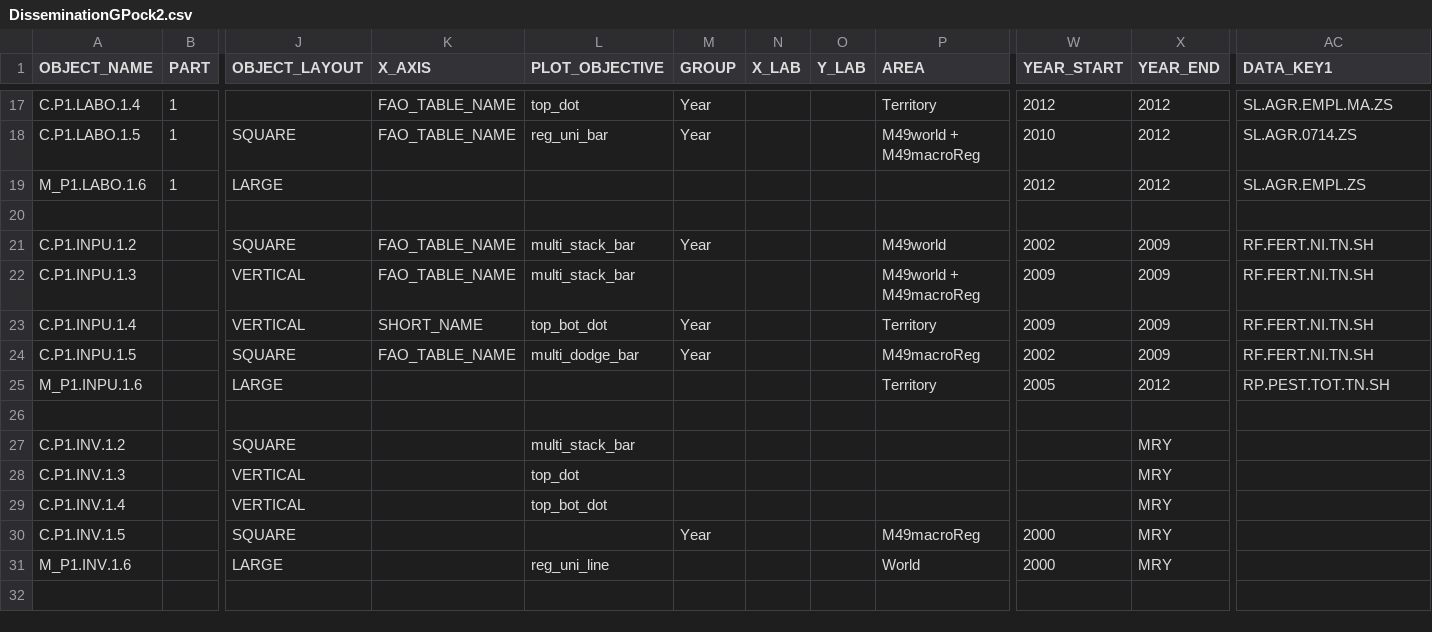
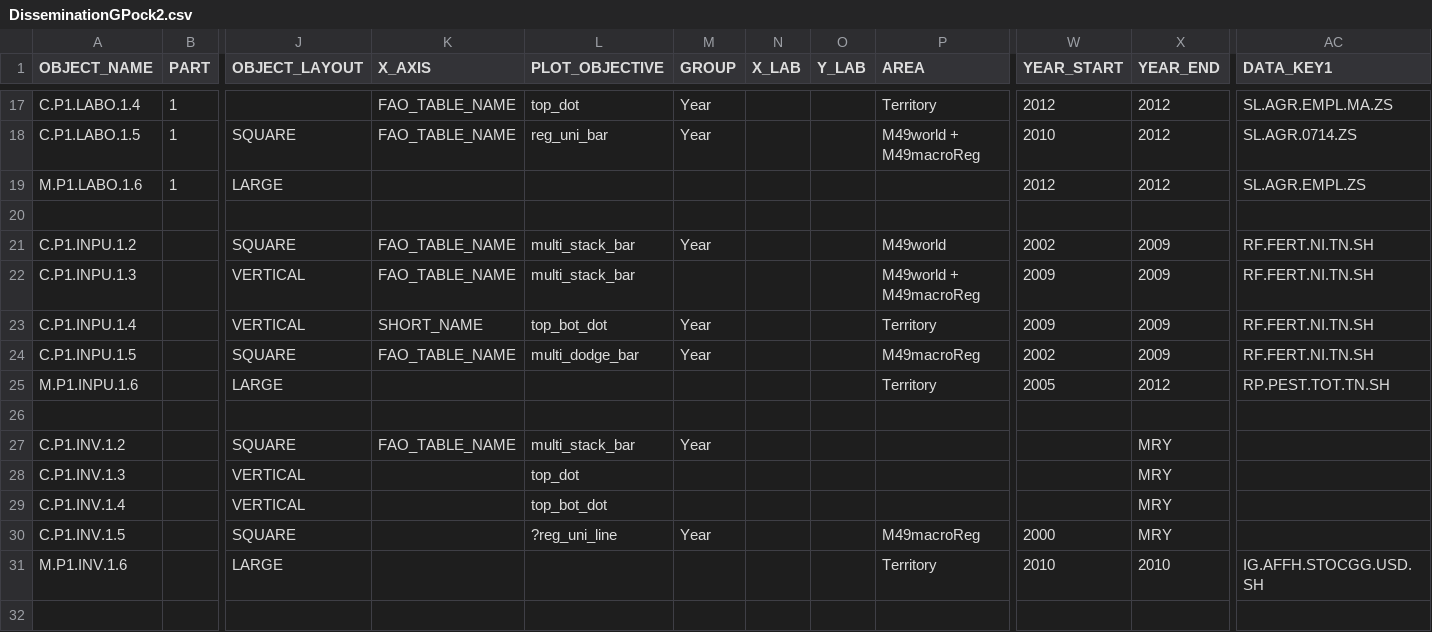
Before and after one commit to muuankarski/GSPB15, a CSV file: dissemination/DisseminationGPock2.csv, drawn as a sheet; only a part is shown, gaps mark what is left out; the diff names each change by its address in the sheet, - before the commit and + after, or states it on an @@ line.

Commit message:
Part1 added to dissemination file

```diff
--- a/dissemination/DisseminationGPock2.csv
+++ b/dissemination/DisseminationGPock2.csv
-A19 (OBJECT_NAME): M_P1.LABO.1.6
+A19 (OBJECT_NAME): M.P1.LABO.1.6
-A25 (OBJECT_NAME): M_P1.INPU.1.6
+A25 (OBJECT_NAME): M.P1.INPU.1.6
-K27 (X_AXIS): (empty)
+K27 (X_AXIS): FAO_TABLE_NAME
-M27 (GROUP): (empty)
+M27 (GROUP): Year
-L30 (PLOT_OBJECTIVE): (empty)
+L30 (PLOT_OBJECTIVE): ?reg_uni_line
-A31 (OBJECT_NAME): M_P1.INV.1.6
+A31 (OBJECT_NAME): M.P1.INV.1.6
-L31 (PLOT_OBJECTIVE): reg_uni_line
+L31 (PLOT_OBJECTIVE): (empty)
-P31 (AREA): World
+P31 (AREA): Territory
-W31 (YEAR_START): 2000
+W31 (YEAR_START): 2010
-X31 (YEAR_END): MRY
+X31 (YEAR_END): 2010
-AC31 (DATA_KEY1): (empty)
+AC31 (DATA_KEY1): IG.AFFH.STOCGG.USD.SH
```
Also changed, not shown: 2 other files.
